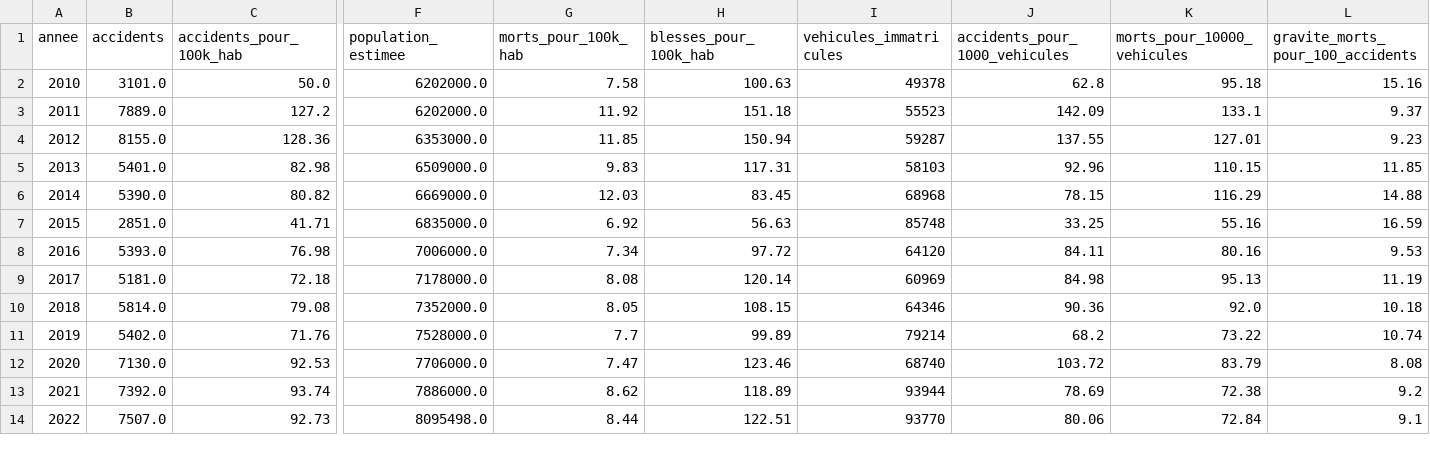
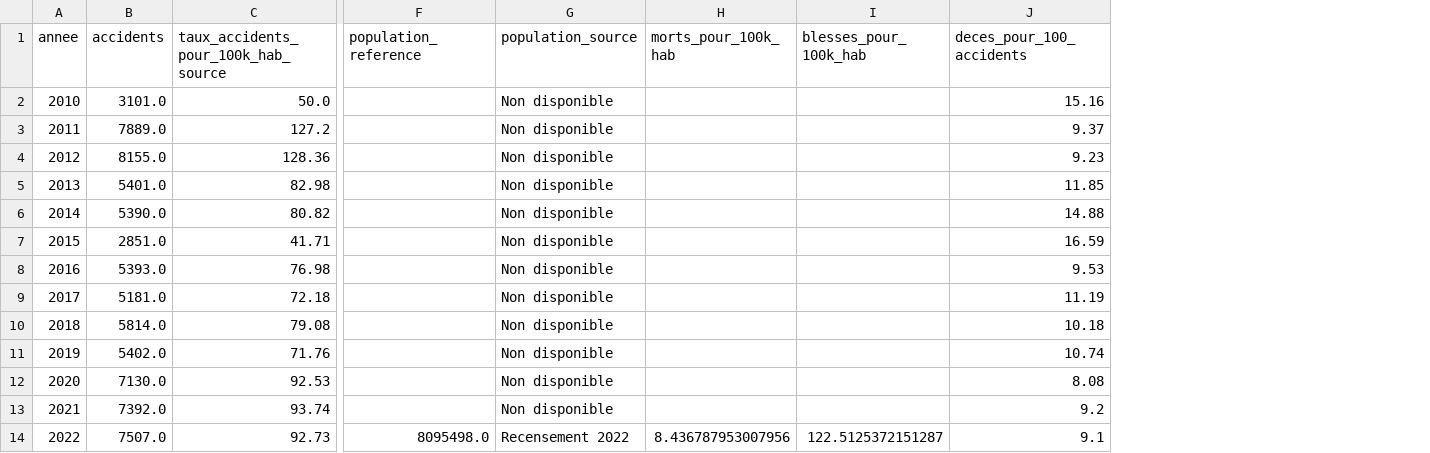
Before and after one commit to abdoulridwan2-commits/dashboard_mobilite_togo, a CSV file: data/processed/accidents_national.csv, drawn as a sheet; only a part is shown, gaps mark what is left out; removed rows and columns are numbered as before the commit, all else as after; the diff names each change by its address in the sheet, - before the commit and + after, or states it on an @@ line.

```diff
--- a/data/processed/accidents_national.csv
+++ b/data/processed/accidents_national.csv
-column F (population_estimee), rows 2-14: 6202000.0 | 6202000.0 | 6353000.0 | 6509000.0 | 6669000.0 | 6835000.0 | 7006000.0 | 7178000.0 | 7352000.0 | 7528000.0 | 7706000.0 | 7886000.0 | 8095498.0
+column F (population_reference), row 14: 8095498.0
+column G (population_source), rows 2-14: Non disponible | Non disponible | Non disponible | Non disponible | Non disponible | Non disponible | Non disponible | Non disponible | Non disponible | Non disponible | Non disponible | Non disponible | Recensement 2022
-column I (vehicules_immatricules), rows 2-14: 49378 | 55523 | 59287 | 58103 | 68968 | 85748 | 64120 | 60969 | 64346 | 79214 | 68740 | 93944 | 93770
-column J (accidents_pour_1000_vehicules), rows 2-14: 62.8 | 142.09 | 137.55 | 92.96 | 78.15 | 33.25 | 84.11 | 84.98 | 90.36 | 68.2 | 103.72 | 78.69 | 80.06
-column K (morts_pour_10000_vehicules), rows 2-14: 95.18 | 133.1 | 127.01 | 110.15 | 116.29 | 55.16 | 80.16 | 95.13 | 92.0 | 73.22 | 83.79 | 72.38 | 72.84
-C1: accidents_pour_100k_hab
+C1: taux_accidents_pour_100k_hab_source
-J1: gravite_morts_pour_100_accidents
+J1: deces_pour_100_accidents
-H2 (morts_pour_100k_hab): 7.58
+H2 (morts_pour_100k_hab): (empty)
-I2 (blesses_pour_100k_hab): 100.63
+I2 (blesses_pour_100k_hab): (empty)
-H3 (morts_pour_100k_hab): 11.92
+H3 (morts_pour_100k_hab): (empty)
-I3 (blesses_pour_100k_hab): 151.18
+I3 (blesses_pour_100k_hab): (empty)
-H4 (morts_pour_100k_hab): 11.85
+H4 (morts_pour_100k_hab): (empty)
-I4 (blesses_pour_100k_hab): 150.94
+I4 (blesses_pour_100k_hab): (empty)
-H5 (morts_pour_100k_hab): 9.83
+H5 (morts_pour_100k_hab): (empty)
-I5 (blesses_pour_100k_hab): 117.31
+I5 (blesses_pour_100k_hab): (empty)
-H6 (morts_pour_100k_hab): 12.03
+H6 (morts_pour_100k_hab): (empty)
-I6 (blesses_pour_100k_hab): 83.45
+I6 (blesses_pour_100k_hab): (empty)
-H7 (morts_pour_100k_hab): 6.92
+H7 (morts_pour_100k_hab): (empty)
-I7 (blesses_pour_100k_hab): 56.63
+I7 (blesses_pour_100k_hab): (empty)
-H8 (morts_pour_100k_hab): 7.34
+H8 (morts_pour_100k_hab): (empty)
-I8 (blesses_pour_100k_hab): 97.72
+I8 (blesses_pour_100k_hab): (empty)
-H9 (morts_pour_100k_hab): 8.08
+H9 (morts_pour_100k_hab): (empty)
-I9 (blesses_pour_100k_hab): 120.14
+I9 (blesses_pour_100k_hab): (empty)
-H10 (morts_pour_100k_hab): 8.05
+H10 (morts_pour_100k_hab): (empty)
-I10 (blesses_pour_100k_hab): 108.15
+I10 (blesses_pour_100k_hab): (empty)
-H11 (morts_pour_100k_hab): 7.7
+H11 (morts_pour_100k_hab): (empty)
-I11 (blesses_pour_100k_hab): 99.89
+I11 (blesses_pour_100k_hab): (empty)
-H12 (morts_pour_100k_hab): 7.47
+H12 (morts_pour_100k_hab): (empty)
-I12 (blesses_pour_100k_hab): 123.46
+I12 (blesses_pour_100k_hab): (empty)
-H13 (morts_pour_100k_hab): 8.62
+H13 (morts_pour_100k_hab): (empty)
-I13 (blesses_pour_100k_hab): 118.89
+I13 (blesses_pour_100k_hab): (empty)
-H14 (morts_pour_100k_hab): 8.44
+H14 (morts_pour_100k_hab): 8.436787953007956
-I14 (blesses_pour_100k_hab): 122.51
+I14 (blesses_pour_100k_hab): 122.5125372151287
```
Also changed, not shown: data/processed/etat_routes.csv, data/processed/indicateurs_prefectures.csv, 15 other files.
